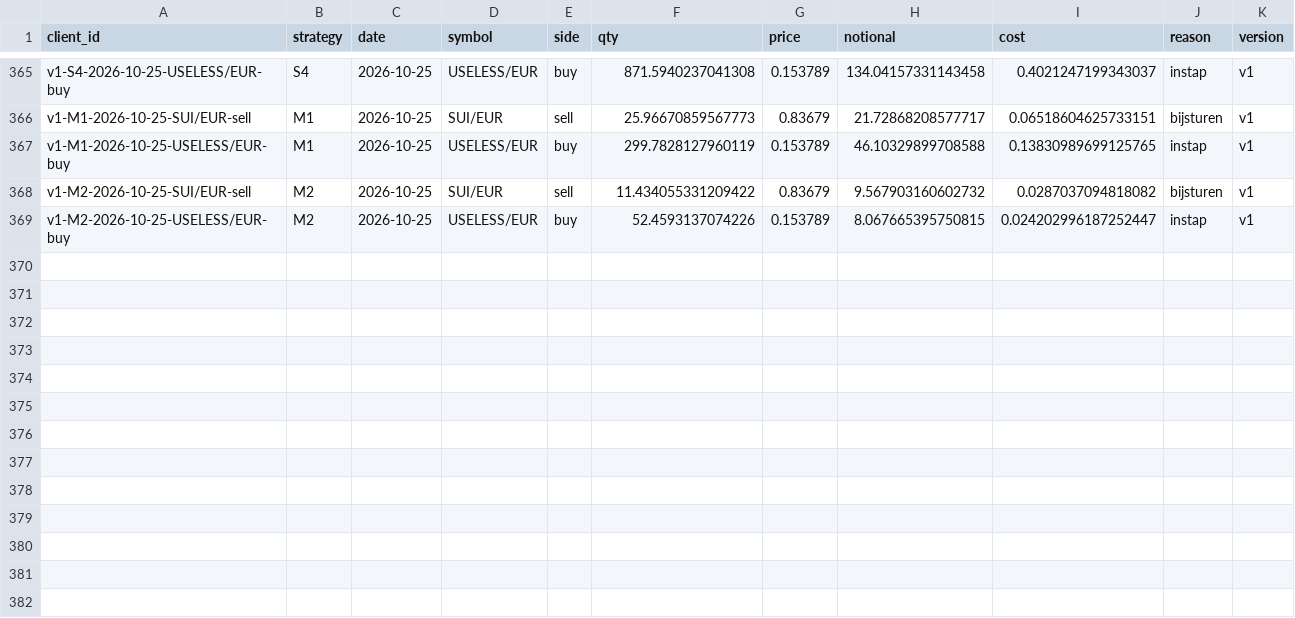
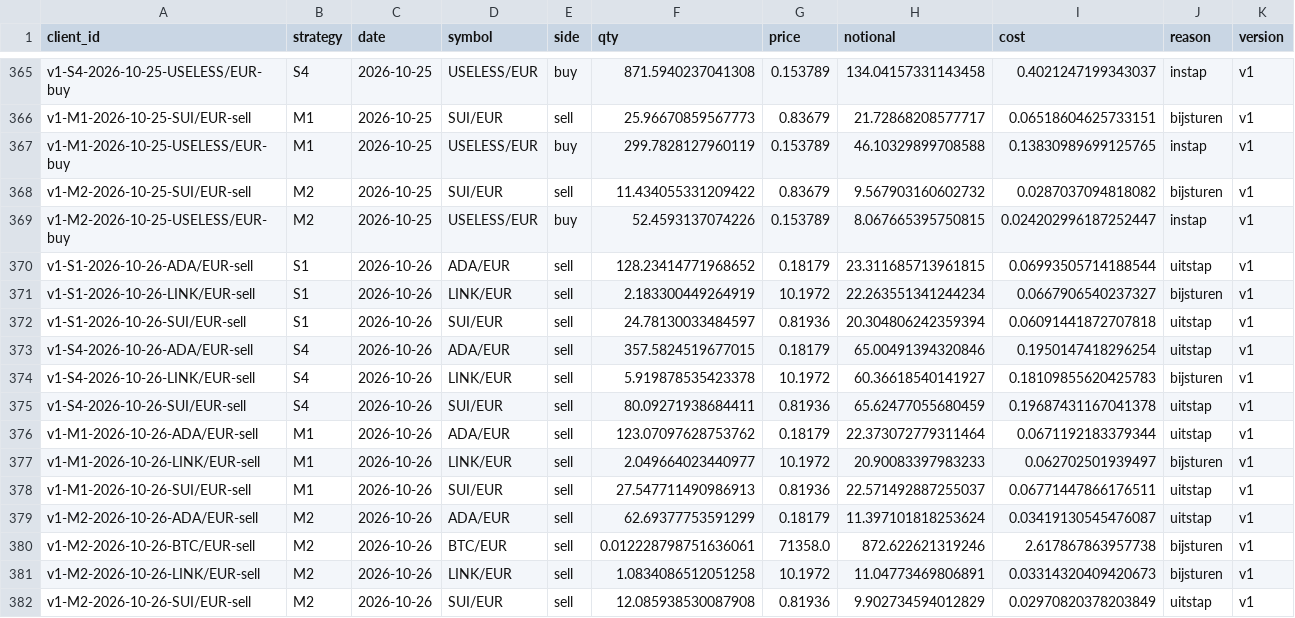
Before and after one commit to mylanreijnen2003-bot/TBotai, a CSV file: state/trades.csv, drawn as a sheet; only a part is shown, gaps mark what is left out; the diff names each change by its address in the sheet, - before the commit and + after, or states it on an @@ line.

```diff
--- a/state/trades.csv
+++ b/state/trades.csv
+row 370: v1-S1-2026-10-26-ADA/EUR-sell | S1 | 2026-10-26 | ADA/EUR | sell | 128.23414771968652 | 0.18179 | 23.311685713961815 | 0.06993505714188544 | uitstap | v1
+row 371: v1-S1-2026-10-26-LINK/EUR-sell | S1 | 2026-10-26 | LINK/EUR | sell | 2.183300449264919 | 10.1972 | 22.263551341244234 | 0.0667906540237327 | bijsturen | v1
+row 372: v1-S1-2026-10-26-SUI/EUR-sell | S1 | 2026-10-26 | SUI/EUR | sell | 24.78130033484597 | 0.81936 | 20.304806242359394 | 0.06091441872707818 | uitstap | v1
+row 373: v1-S4-2026-10-26-ADA/EUR-sell | S4 | 2026-10-26 | ADA/EUR | sell | 357.5824519677015 | 0.18179 | 65.00491394320846 | 0.1950147418296254 | uitstap | v1
+row 374: v1-S4-2026-10-26-LINK/EUR-sell | S4 | 2026-10-26 | LINK/EUR | sell | 5.919878535423378 | 10.1972 | 60.36618540141927 | 0.18109855620425783 | bijsturen | v1
+row 375: v1-S4-2026-10-26-SUI/EUR-sell | S4 | 2026-10-26 | SUI/EUR | sell | 80.09271938684411 | 0.81936 | 65.62477055680459 | 0.19687431167041378 | uitstap | v1
+row 376: v1-M1-2026-10-26-ADA/EUR-sell | M1 | 2026-10-26 | ADA/EUR | sell | 123.07097628753762 | 0.18179 | 22.373072779311464 | 0.0671192183379344 | uitstap | v1
+row 377: v1-M1-2026-10-26-LINK/EUR-sell | M1 | 2026-10-26 | LINK/EUR | sell | 2.049664023440977 | 10.1972 | 20.90083397983233 | 0.062702501939497 | bijsturen | v1
+row 378: v1-M1-2026-10-26-SUI/EUR-sell | M1 | 2026-10-26 | SUI/EUR | sell | 27.547711490986913 | 0.81936 | 22.571492887255037 | 0.06771447866176511 | uitstap | v1
+row 379: v1-M2-2026-10-26-ADA/EUR-sell | M2 | 2026-10-26 | ADA/EUR | sell | 62.69377753591299 | 0.18179 | 11.397101818253624 | 0.03419130545476087 | uitstap | v1
+row 380: v1-M2-2026-10-26-BTC/EUR-sell | M2 | 2026-10-26 | BTC/EUR | sell | 0.012228798751636061 | 71358.0 | 872.622621319246 | 2.617867863957738 | bijsturen | v1
+row 381: v1-M2-2026-10-26-LINK/EUR-sell | M2 | 2026-10-26 | LINK/EUR | sell | 1.0834086512051258 | 10.1972 | 11.04773469806891 | 0.03314320409420673 | bijsturen | v1
+row 382: v1-M2-2026-10-26-SUI/EUR-sell | M2 | 2026-10-26 | SUI/EUR | sell | 12.085938530087908 | 0.81936 | 9.902734594012829 | 0.02970820378203849 | uitstap | v1
```
Also changed, not shown: state/equity.csv, state/observations.csv, 3 other files.
